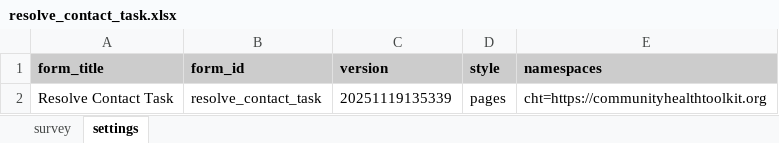
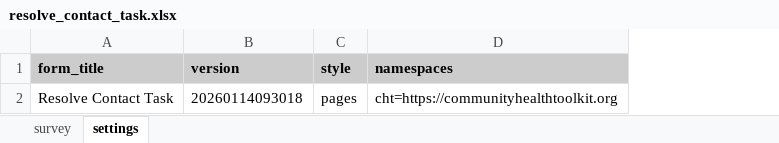
Before and after one commit to jkuester/cht-config-library, an Excel workbook: tasks/forms/app/resolve_contact_task.xlsx, sheet settings, drawn as a sheet; values as stored, in another font and other column widths than the file's, no borders; removed rows and columns are numbered as before the commit, all else as after; the diff names each change by its address in the sheet, - before the commit and + after, or states it on an @@ line.

```diff
--- a/tasks/forms/app/resolve_contact_task.xlsx (sheet settings)
+++ b/tasks/forms/app/resolve_contact_task.xlsx (sheet settings)
-column B (form_id), row 2: resolve_contact_task
-B2 (version): 20251119135339
+B2 (version): 20260114093018
```
Also changed, not shown: contact-summary/forms/app/with_contact_summary.xlsx, extension-libs/forms/app/calculate_average.xlsx, 19 other files.
